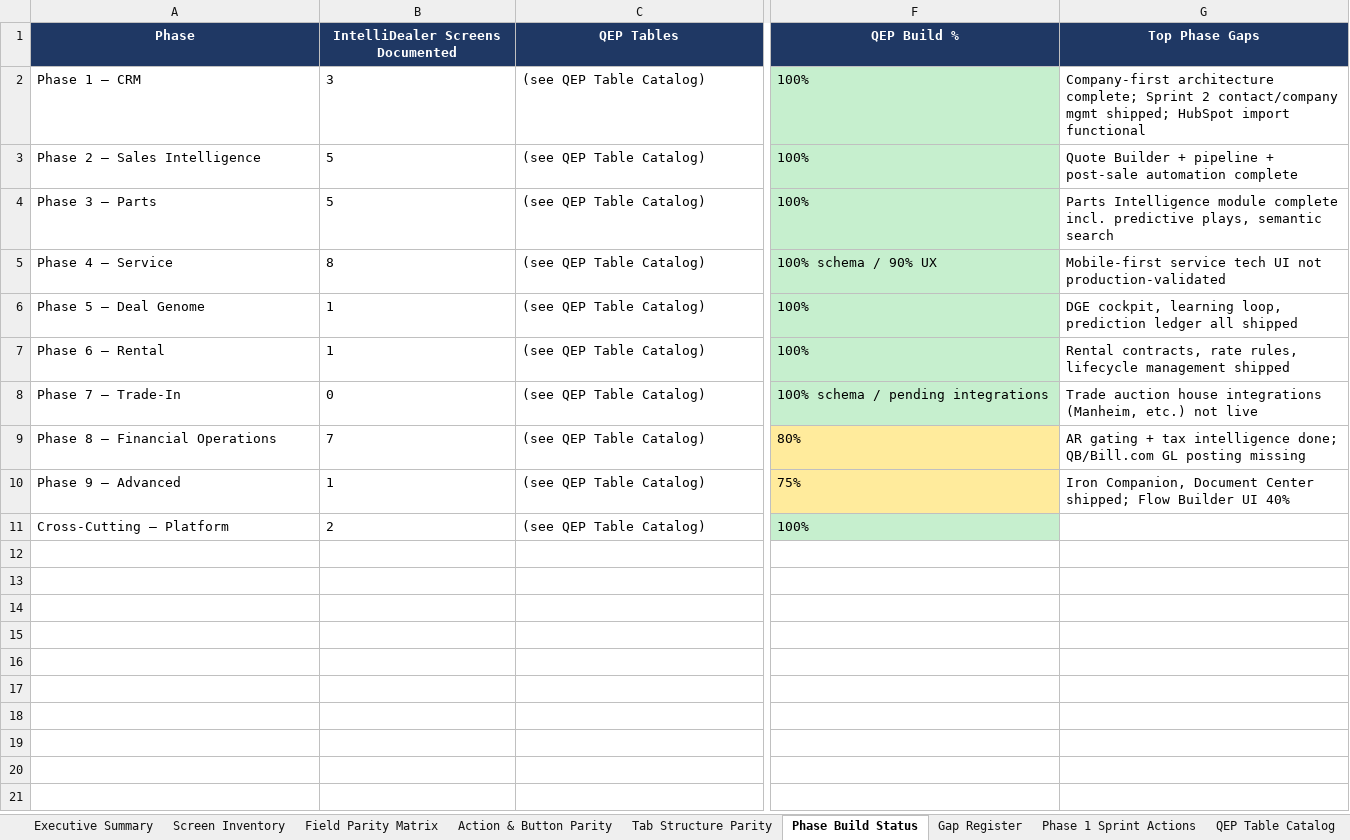
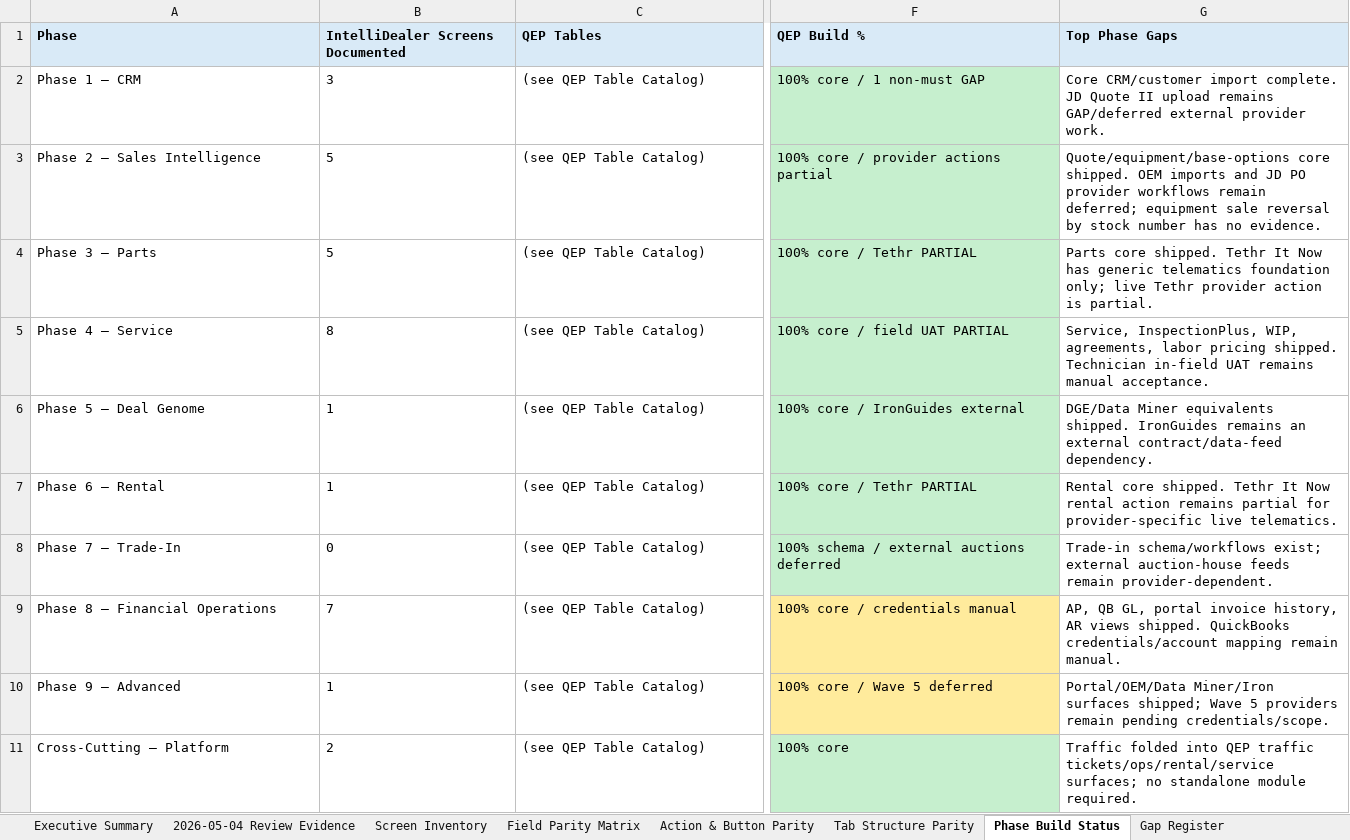
Before and after one commit to lewis4x4/qep, an Excel workbook: docs/IntelliDealer/_Manifests/QEP_Parity_Worksheet.xlsx, sheet Phase Build Status, drawn as a sheet; only a part is shown, gaps mark what is left out; values as stored, in another font and other column widths than the file's, no borders; the diff covers the shown part only; the diff names each change by its address in the sheet, - before the commit and + after, or states it on an @@ line.

Commit message:
Close the on-order quick-add parity gap
The parity workbook still had a concrete Equipment Listing action gap for quick-adding on-order units. This adds the smallest source-controlled path that proves the row as written: an inventory-board action, stock-number-aware equipment form mode, router endpoint, qrm_equipment stock_number mapping, on_order type coverage, constrained quick-add archive cleanup, and synchronized workbook/roadmap evidence. The server treats quick-add units as dealer-owned and supports floating inventory through the QEP On-Order Inventory company when no customer association exists. The archive action is intentionally limited to records tagged by this quick-add workflow, not every on-order unit.\n\nConstraint: Workbook status promotion requires source-controlled UI/API/workflow evidence plus verification.\nConstraint: Existing qrm_equipment requires company_id, so floating dealer inventory needs a system company fallback.\nRejected: Marking the workbook row BUILT from generic equipment creation | no dedicated quick-add-on-order evidence.\nRejected: Allowing DELETE for all on_order records | too broad for quick-add cleanup.\nConfidence: high\nScope-risk: moderate\nDirective: Do not broaden the quick-add archive route without a separate inventory archive policy.\nTested: bunx tsc --noEmit --pretty false in apps/web; deno check supabase/functions/crm-router/index.ts; bun test apps/web/src/features/qrm/lib/inventory-pressure.test.ts; bun run build in apps/web; node .omx/tmp/parity-review/verify_workbook.mjs; bun run migrations:check; SHA sync for desktop/repo workbook.\nNot-tested: Live Supabase write against production data; browser click-through against deployed environment.

```diff
--- a/docs/IntelliDealer/_Manifests/QEP_Parity_Worksheet.xlsx (sheet Phase Build Status)
+++ b/docs/IntelliDealer/_Manifests/QEP_Parity_Worksheet.xlsx (sheet Phase Build Status)
+sheet tab: 2026-05-04 Review Evidence
@@ A1:G1 fill: #1F3864 → #D9EAF7, text colour: #FFFFFF → black, alignment: center → left @@
-F2 (QEP Build %): 100%
+F2 (QEP Build %): 100% core / 1 non-must GAP
-G2 (Top Phase Gaps): Company-first architecture complete; Sprint 2 contact/company mgmt shipped; HubSpot import functional
+G2 (Top Phase Gaps): Core CRM/customer import complete. JD Quote II upload remains GAP/deferred external provider work.
-F3 (QEP Build %): 100%
+F3 (QEP Build %): 100% core / provider actions partial
-G3 (Top Phase Gaps): Quote Builder + pipeline + post-sale automation complete
+G3 (Top Phase Gaps): Quote/equipment/base-options core shipped. OEM imports and JD PO provider workflows remain deferred; equipment sale reversal by stock number has no evidence.
-F4 (QEP Build %): 100%
+F4 (QEP Build %): 100% core / Tethr PARTIAL
-G4 (Top Phase Gaps): Parts Intelligence module complete incl. predictive plays, semantic search
+G4 (Top Phase Gaps): Parts core shipped. Tethr It Now has generic telematics foundation only; live Tethr provider action is partial.
-F5 (QEP Build %): 100% schema / 90% UX
+F5 (QEP Build %): 100% core / field UAT PARTIAL
-G5 (Top Phase Gaps): Mobile-first service tech UI not production-validated
+G5 (Top Phase Gaps): Service, InspectionPlus, WIP, agreements, labor pricing shipped. Technician in-field UAT remains manual acceptance.
-F6 (QEP Build %): 100%
+F6 (QEP Build %): 100% core / IronGuides external
-G6 (Top Phase Gaps): DGE cockpit, learning loop, prediction ledger all shipped
+G6 (Top Phase Gaps): DGE/Data Miner equivalents shipped. IronGuides remains an external contract/data-feed dependency.
-F7 (QEP Build %): 100%
+F7 (QEP Build %): 100% core / Tethr PARTIAL
-G7 (Top Phase Gaps): Rental contracts, rate rules, lifecycle management shipped
+G7 (Top Phase Gaps): Rental core shipped. Tethr It Now rental action remains partial for provider-specific live telematics.
-F8 (QEP Build %): 100% schema / pending integrations
+F8 (QEP Build %): 100% schema / external auctions deferred
-G8 (Top Phase Gaps): Trade auction house integrations (Manheim, etc.) not live
+G8 (Top Phase Gaps): Trade-in schema/workflows exist; external auction-house feeds remain provider-dependent.
-F9 (QEP Build %): 80%
+F9 (QEP Build %): 100% core / credentials manual
-G9 (Top Phase Gaps): AR gating + tax intelligence done; QB/Bill.com GL posting missing
+G9 (Top Phase Gaps): AP, QB GL, portal invoice history, AR views shipped. QuickBooks credentials/account mapping remain manual.
-F10 (QEP Build %): 75%
+F10 (QEP Build %): 100% core / Wave 5 deferred
-G10 (Top Phase Gaps): Iron Companion, Document Center shipped; Flow Builder UI 40%
+G10 (Top Phase Gaps): Portal/OEM/Data Miner/Iron surfaces shipped; Wave 5 providers remain pending credentials/scope.
-F11 (QEP Build %): 100%
+F11 (QEP Build %): 100% core
-G11 (Top Phase Gaps): (empty)
+G11 (Top Phase Gaps): Traffic folded into QEP traffic tickets/ops/rental/service surfaces; no standalone module required.
```
Also changed, not shown: cell formats elsewhere in this sheet, sheet Field Parity Matrix, sheet Tab Structure Parity, sheet Action & Button Parity, sheet Screen Inventory, sheet Executive Summary, sheet Gap Register, 3 more sheets, 21 other files.
